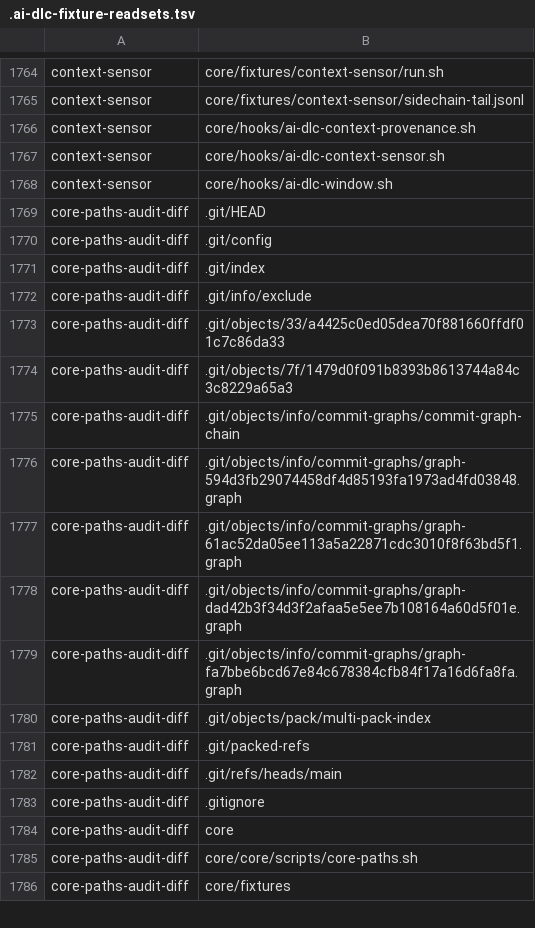
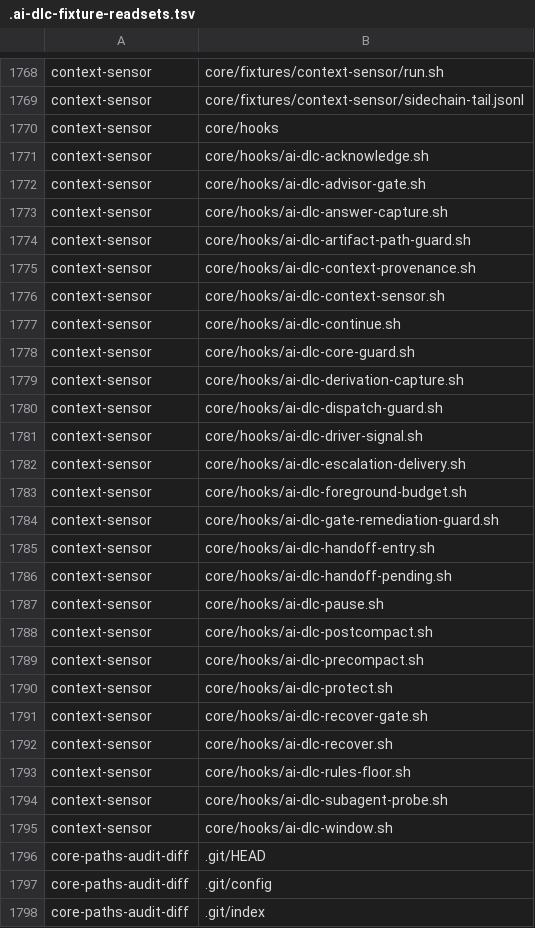
Before and after one commit to euron8/ai-dlc, a TSV file: .ai-dlc-fixture-readsets.tsv, drawn as a sheet; only a part is shown, gaps mark what is left out; the shorter side is filled out with more unchanged rows; the diff covers the shown part only; the diff names each change by its address in the sheet, - before the commit and + after, or states it on an @@ line.

```diff
--- a/.ai-dlc-fixture-readsets.tsv
+++ b/.ai-dlc-fixture-readsets.tsv
+row 1770: context-sensor | core/hooks
+row 1771: context-sensor | core/hooks/ai-dlc-acknowledge.sh
+row 1772: context-sensor | core/hooks/ai-dlc-advisor-gate.sh
+row 1773: context-sensor | core/hooks/ai-dlc-answer-capture.sh
+row 1774: context-sensor | core/hooks/ai-dlc-artifact-path-guard.sh
+row 1777: context-sensor | core/hooks/ai-dlc-continue.sh
+row 1778: context-sensor | core/hooks/ai-dlc-core-guard.sh
+row 1779: context-sensor | core/hooks/ai-dlc-derivation-capture.sh
+row 1780: context-sensor | core/hooks/ai-dlc-dispatch-guard.sh
+row 1781: context-sensor | core/hooks/ai-dlc-driver-signal.sh
+row 1782: context-sensor | core/hooks/ai-dlc-escalation-delivery.sh
+row 1783: context-sensor | core/hooks/ai-dlc-foreground-budget.sh
+row 1784: context-sensor | core/hooks/ai-dlc-gate-remediation-guard.sh
+row 1785: context-sensor | core/hooks/ai-dlc-handoff-entry.sh
+row 1786: context-sensor | core/hooks/ai-dlc-handoff-pending.sh
+row 1787: context-sensor | core/hooks/ai-dlc-pause.sh
+row 1788: context-sensor | core/hooks/ai-dlc-postcompact.sh
+row 1789: context-sensor | core/hooks/ai-dlc-precompact.sh
+row 1790: context-sensor | core/hooks/ai-dlc-protect.sh
+row 1791: context-sensor | core/hooks/ai-dlc-recover-gate.sh
+row 1792: context-sensor | core/hooks/ai-dlc-recover.sh
+row 1793: context-sensor | core/hooks/ai-dlc-rules-floor.sh
+row 1794: context-sensor | core/hooks/ai-dlc-subagent-probe.sh
```
Also changed, not shown: 26 added rows, 30 removed rows and 1 edited cell elsewhere in this file, 46 other files.
